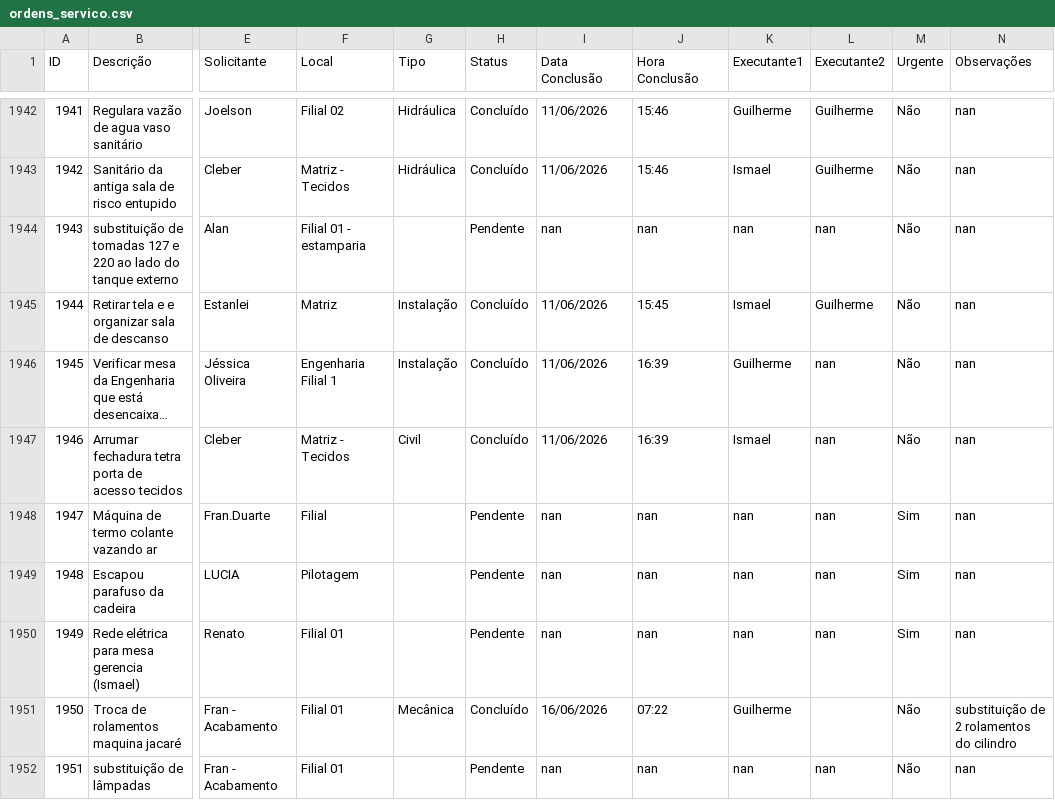
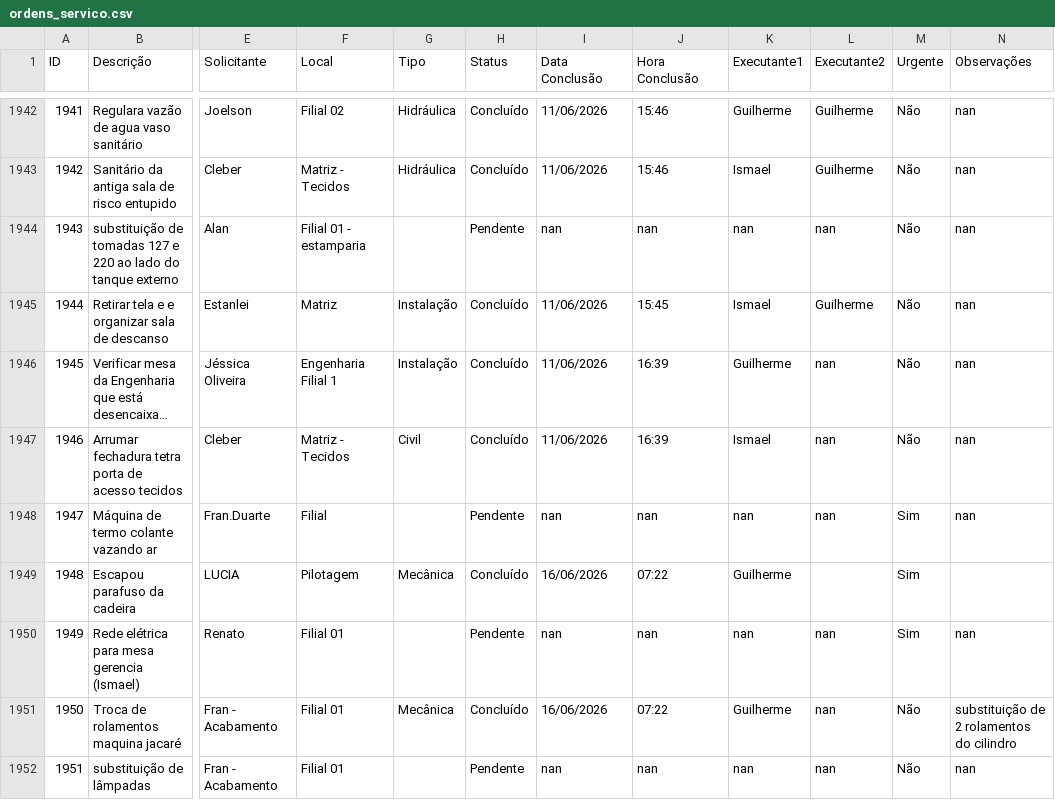
Before and after one commit to vilelarobson0971/os_manut, a CSV file: ordens_servico.csv, drawn as a sheet; only a part is shown, gaps mark what is left out; long unchanged cells end in …; the diff names each change by its address in the sheet, - before the commit and + after, or states it on an @@ line.

Commit message:
Atualização automática do sistema de OS

```diff
--- a/ordens_servico.csv
+++ b/ordens_servico.csv
-G1949 (Tipo): (empty)
+G1949 (Tipo): Mecânica
-H1949 (Status): Pendente
+H1949 (Status): Concluído
-I1949 (Data Conclusão): nan
+I1949 (Data Conclusão): 16/06/2026
-J1949 (Hora Conclusão): nan
+J1949 (Hora Conclusão): 07:22
-K1949 (Executante1): nan
+K1949 (Executante1): Guilherme
-L1949 (Executante2): nan
+L1949 (Executante2): (empty)
-N1949 (Observações): nan
+N1949 (Observações): (empty)
-L1951 (Executante2): (empty)
+L1951 (Executante2): nan
```
